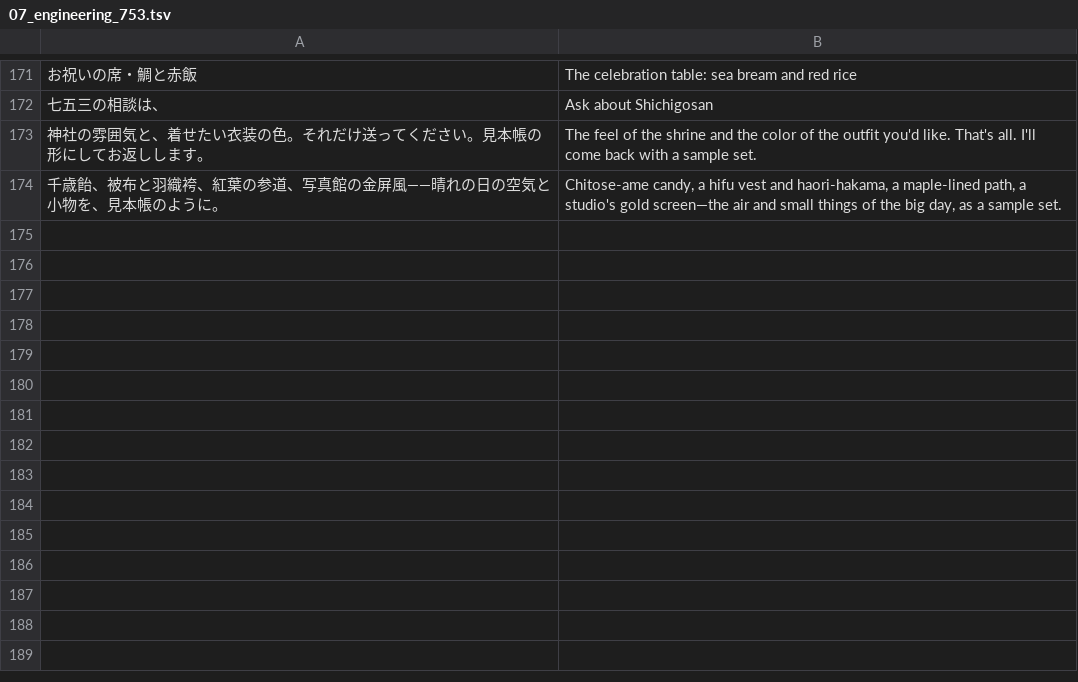
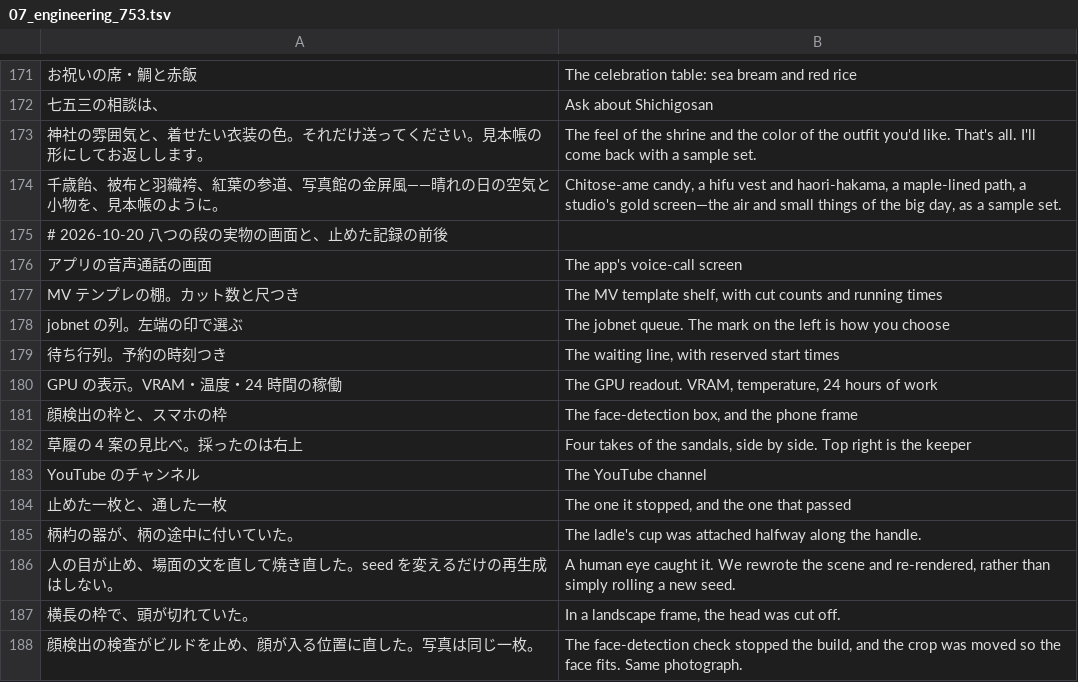
Before and after one commit to ethanjapan/mv-studio-site, a TSV file: data/i18n_en/07_engineering_753.tsv, drawn as a sheet; only a part is shown, gaps mark what is left out; the diff names each change by its address in the sheet, - before the commit and + after, or states it on an @@ line.

```diff
--- a/data/i18n_en/07_engineering_753.tsv
+++ b/data/i18n_en/07_engineering_753.tsv
+row 175: # 2026-10-20 八つの段の実物の画面と、止めた記録の前後
+row 176: アプリの音声通話の画面 | The app's voice-call screen
+row 177: MV テンプレの棚。カット数と尺つき | The MV template shelf, with cut counts and running times
+row 178: jobnet の列。左端の印で選ぶ | The jobnet queue. The mark on the left is how you choose
+row 179: 待ち行列。予約の時刻つき | The waiting line, with reserved start times
+row 180: GPU の表示。VRAM・温度・24 時間の稼働 | The GPU readout. VRAM, temperature, 24 hours of work
+row 181: 顔検出の枠と、スマホの枠 | The face-detection box, and the phone frame
+row 182: 草履の 4 案の見比べ。採ったのは右上 | Four takes of the sandals, side by side. Top right is the keeper
+row 183: YouTube のチャンネル | The YouTube channel
+row 184: 止めた一枚と、通した一枚 | The one it stopped, and the one that passed
+row 185: 柄杓の器が、柄の途中に付いていた。 | The ladle's cup was attached halfway along the handle.
+row 186: 人の目が止め、場面の文を直して焼き直した。seed を変えるだけの再生成はしない。 | A human eye caught it. We rewrote the scene and re-rendered, rather than simply rolling a new seed.
+row 187: 横長の枠で、頭が切れていた。 | In a landscape frame, the head was cut off.
+row 188: 顔検出の検査がビルドを止め、顔が入る位置に直した。写真は同じ一枚。 | The face-detection check stopped the build, and the crop was moved so the face fits. Same photograph.
```
Also changed, not shown: 24 other files.
